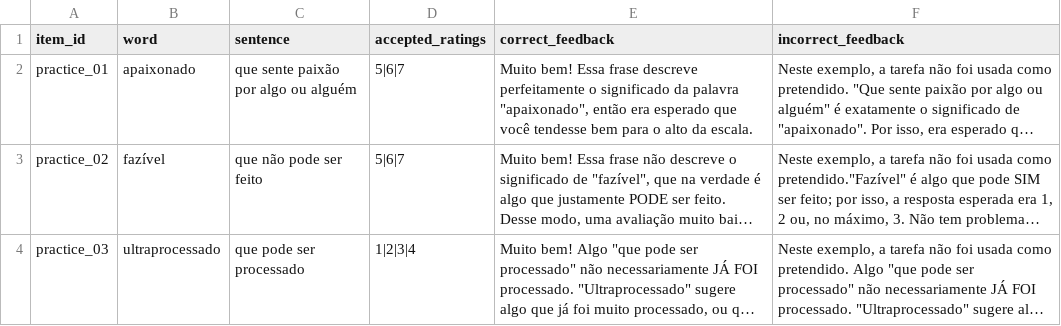
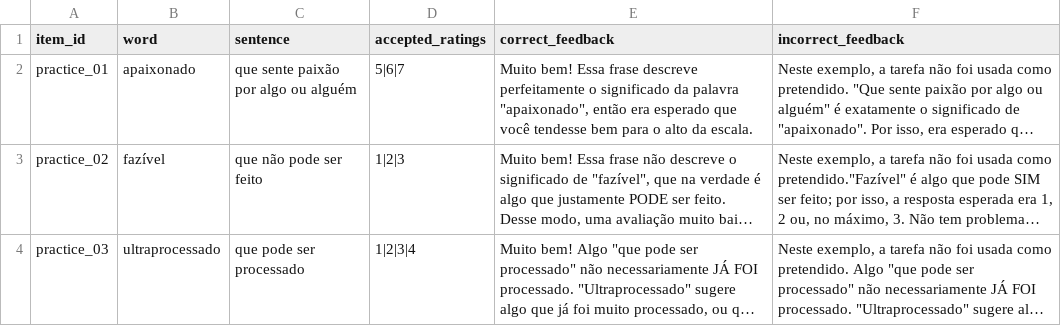
Before and after one commit to juliacataldo/language-experiments, a CSV file: Exp1/brasil/practice_stimuli.csv, drawn as a sheet; long unchanged cells end in …; the diff names each change by its address in the sheet, - before the commit and + after, or states it on an @@ line.

Commit message:
updated practice_stimuli.csv

```diff
--- a/Exp1/brasil/practice_stimuli.csv
+++ b/Exp1/brasil/practice_stimuli.csv
-D3 (accepted_ratings): 5|6|7
+D3 (accepted_ratings): 1|2|3
```
Also changed, not shown: 1 other file.
